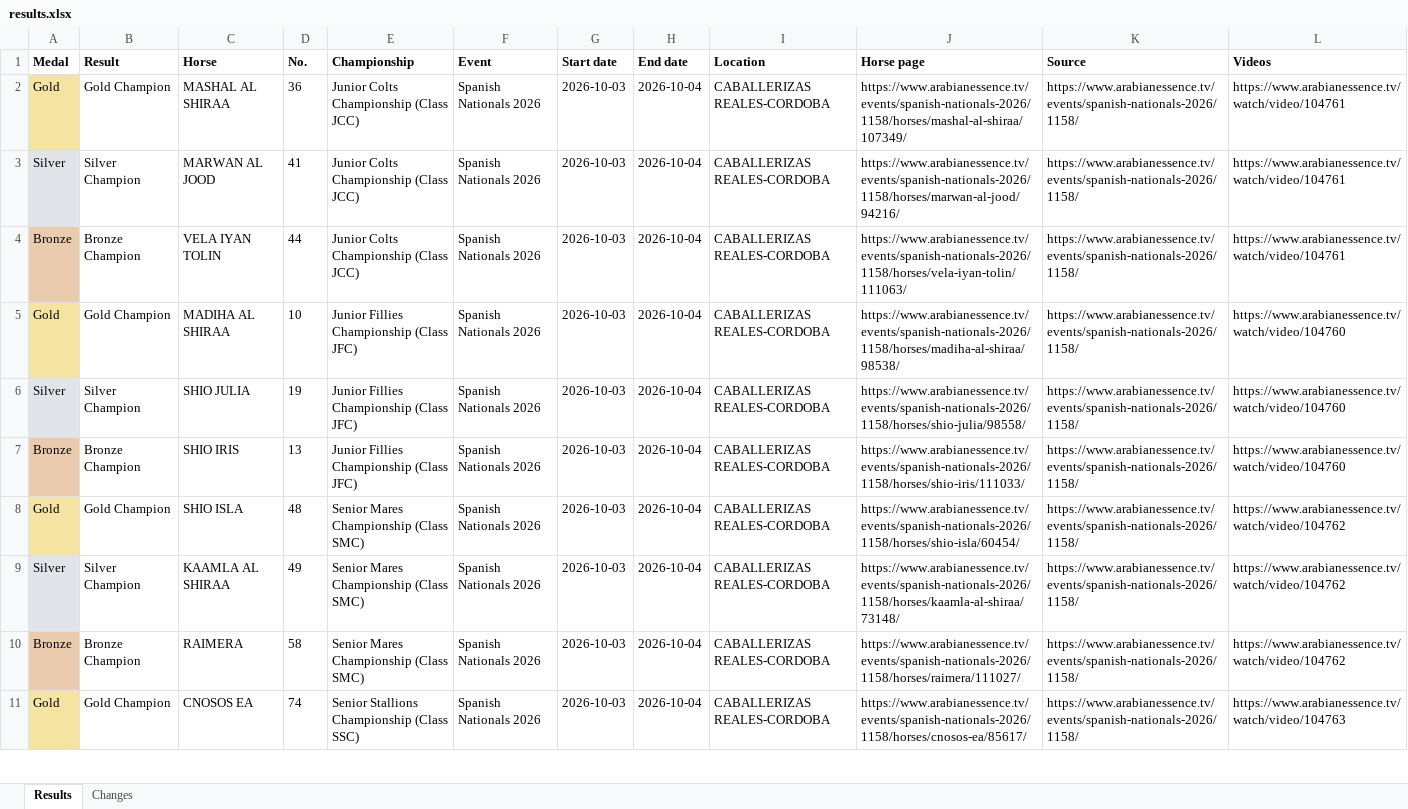
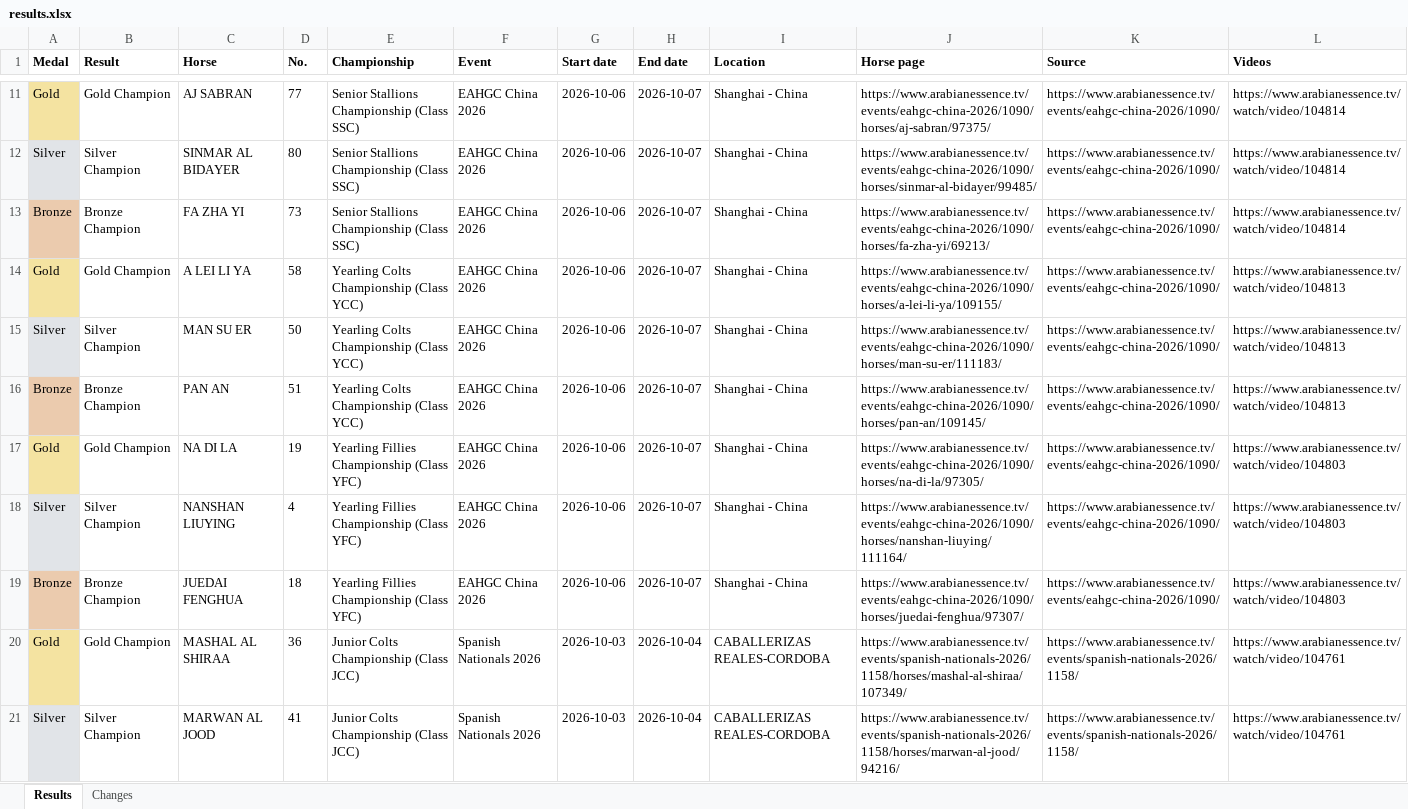
Before and after one commit to Abdullah-619/Horses-champ, an Excel workbook: data/results.xlsx, sheet Results, drawn as a sheet; only a part is shown, gaps mark what is left out; the shorter side is filled out with more unchanged rows; values as stored, in another font and other column widths than the file's, no borders; the diff covers the shown part only; the diff names each change by its address in the sheet, - before the commit and + after, or states it on an @@ line.

```diff
--- a/data/results.xlsx (sheet Results)
+++ b/data/results.xlsx (sheet Results)
+row 11: Gold | Gold Champion | AJ SABRAN | 77 | Senior Stallions Championship (Class SSC) | EAHGC China 2026 | 2026-10-06 | 2026-10-07 | Shanghai - China | https://www.arabianessence.tv/events/eahgc-china-2026/1090/horses/aj-sabran/97375/ | https://www.arabianessence.tv/events/eahgc-china-2026/1090/ | https://www.arabianessence.tv/watch/video/104814
+row 12: Silver | Silver Champion | SINMAR AL BIDAYER | 80 | Senior Stallions Championship (Class SSC) | EAHGC China 2026 | 2026-10-06 | 2026-10-07 | Shanghai - China | https://www.arabianessence.tv/events/eahgc-china-2026/1090/horses/sinmar-al-bidayer/99485/ | https://www.arabianessence.tv/events/eahgc-china-2026/1090/ | https://www.arabianessence.tv/watch/video/104814
+row 13: Bronze | Bronze Champion | FA ZHA YI | 73 | Senior Stallions Championship (Class SSC) | EAHGC China 2026 | 2026-10-06 | 2026-10-07 | Shanghai - China | https://www.arabianessence.tv/events/eahgc-china-2026/1090/horses/fa-zha-yi/69213/ | https://www.arabianessence.tv/events/eahgc-china-2026/1090/ | https://www.arabianessence.tv/watch/video/104814
+row 14: Gold | Gold Champion | A LEI LI YA | 58 | Yearling Colts Championship (Class YCC) | EAHGC China 2026 | 2026-10-06 | 2026-10-07 | Shanghai - China | https://www.arabianessence.tv/events/eahgc-china-2026/1090/horses/a-lei-li-ya/109155/ | https://www.arabianessence.tv/events/eahgc-china-2026/1090/ | https://www.arabianessence.tv/watch/video/104813
+row 15: Silver | Silver Champion | MAN SU ER | 50 | Yearling Colts Championship (Class YCC) | EAHGC China 2026 | 2026-10-06 | 2026-10-07 | Shanghai - China | https://www.arabianessence.tv/events/eahgc-china-2026/1090/horses/man-su-er/111183/ | https://www.arabianessence.tv/events/eahgc-china-2026/1090/ | https://www.arabianessence.tv/watch/video/104813
+row 16: Bronze | Bronze Champion | PAN AN | 51 | Yearling Colts Championship (Class YCC) | EAHGC China 2026 | 2026-10-06 | 2026-10-07 | Shanghai - China | https://www.arabianessence.tv/events/eahgc-china-2026/1090/horses/pan-an/109145/ | https://www.arabianessence.tv/events/eahgc-china-2026/1090/ | https://www.arabianessence.tv/watch/video/104813
+row 17: Gold | Gold Champion | NA DI LA | 19 | Yearling Fillies Championship (Class YFC) | EAHGC China 2026 | 2026-10-06 | 2026-10-07 | Shanghai - China | https://www.arabianessence.tv/events/eahgc-china-2026/1090/horses/na-di-la/97305/ | https://www.arabianessence.tv/events/eahgc-china-2026/1090/ | https://www.arabianessence.tv/watch/video/104803
+row 18: Silver | Silver Champion | NANSHAN LIUYING | 4 | Yearling Fillies Championship (Class YFC) | EAHGC China 2026 | 2026-10-06 | 2026-10-07 | Shanghai - China | https://www.arabianessence.tv/events/eahgc-china-2026/1090/horses/nanshan-liuying/111164/ | https://www.arabianessence.tv/events/eahgc-china-2026/1090/ | https://www.arabianessence.tv/watch/video/104803
+row 19: Bronze | Bronze Champion | JUEDAI FENGHUA | 18 | Yearling Fillies Championship (Class YFC) | EAHGC China 2026 | 2026-10-06 | 2026-10-07 | Shanghai - China | https://www.arabianessence.tv/events/eahgc-china-2026/1090/horses/juedai-fenghua/97307/ | https://www.arabianessence.tv/events/eahgc-china-2026/1090/ | https://www.arabianessence.tv/watch/video/104803
```
Also changed, not shown: 9 added rows elsewhere in this sheet, sheet Changes, 2 other files.
